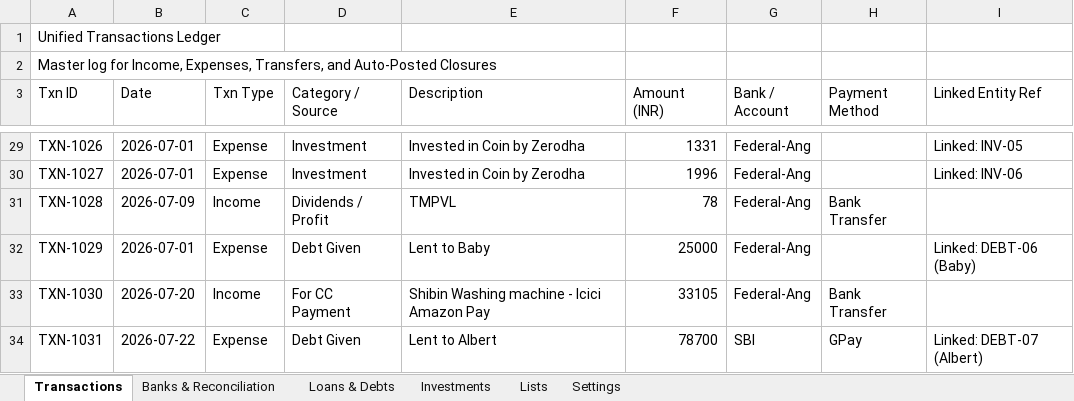
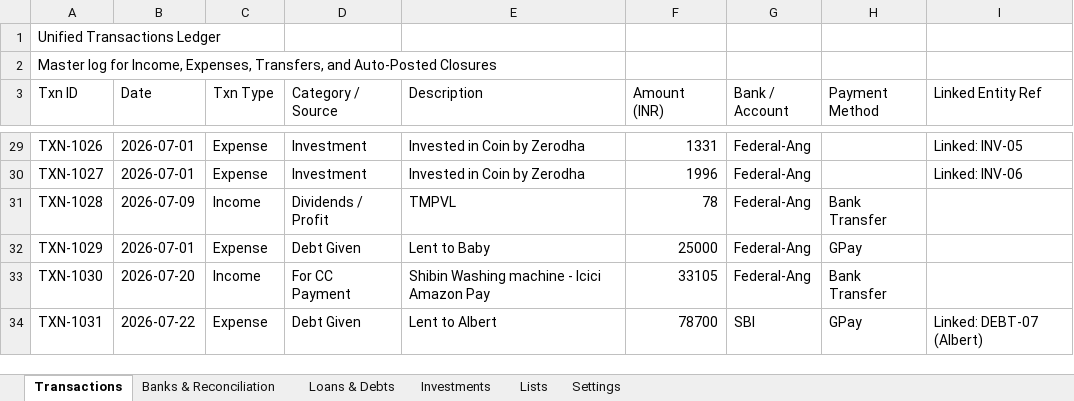
Before and after one commit to SanjoPoly/MyLedger, an Excel workbook: my-money.xlsx, sheet Transactions, drawn as a sheet; only a part is shown, gaps mark what is left out; values as stored, in another font and other column widths than the file's, no borders; the diff names each change by its address in the sheet, - before the commit and + after, or states it on an @@ line.

Commit message:
Ledgr: update my-money.xlsx (2026-07-22T19:33:49.512Z)

```diff
--- a/my-money.xlsx (sheet Transactions)
+++ b/my-money.xlsx (sheet Transactions)
-H32 (Payment Method): (empty)
+H32 (Payment Method): GPay
-I32 (Linked Entity Ref): Linked: DEBT-06 (Baby)
+I32 (Linked Entity Ref): (empty)
```
